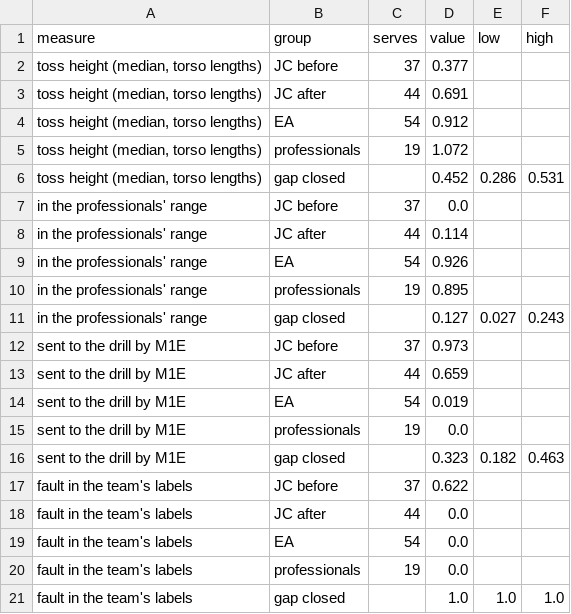
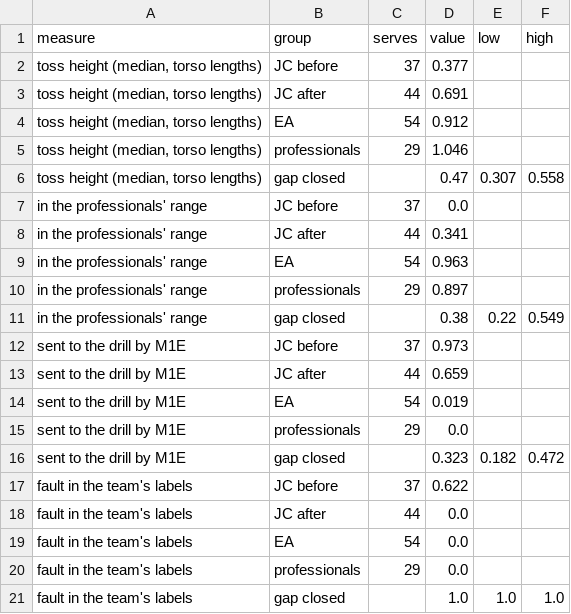
Before and after one commit to erneram/tennis-ai, a CSV file: experiments/serve/improvement.csv, drawn as a sheet.

```diff
--- a/experiments/serve/improvement.csv
+++ b/experiments/serve/improvement.csv
@@ -4,9 +4,9 @@ measure,group,serves,value,low,high
 "toss height (median, torso lengths)",EA,54,0.912,,
-"toss height (median, torso lengths)",professionals,19,1.072,,
-"toss height (median, torso lengths)",gap closed,,0.452,0.286,0.531
+"toss height (median, torso lengths)",professionals,29,1.046,,
+"toss height (median, torso lengths)",gap closed,,0.47,0.307,0.558
 in the professionals' range,JC before,37,0.0,,
-in the professionals' range,JC after,44,0.114,,
-in the professionals' range,EA,54,0.926,,
-in the professionals' range,professionals,19,0.895,,
-in the professionals' range,gap closed,,0.127,0.027,0.243
+in the professionals' range,JC after,44,0.341,,
+in the professionals' range,EA,54,0.963,,
+in the professionals' range,professionals,29,0.897,,
+in the professionals' range,gap closed,,0.38,0.22,0.549
 sent to the drill by M1E,JC before,37,0.973,,
@@ -14,4 +14,4 @@ sent to the drill by M1E,JC after,44,0.659,,
 sent to the drill by M1E,EA,54,0.019,,
-sent to the drill by M1E,professionals,19,0.0,,
-sent to the drill by M1E,gap closed,,0.323,0.182,0.463
+sent to the drill by M1E,professionals,29,0.0,,
+sent to the drill by M1E,gap closed,,0.323,0.182,0.472
 fault in the team's labels,JC before,37,0.622,,
@@ -19,3 +19,3 @@ fault in the team's labels,JC after,44,0.0,,
 fault in the team's labels,EA,54,0.0,,
-fault in the team's labels,professionals,19,0.0,,
+fault in the team's labels,professionals,29,0.0,,
 fault in the team's labels,gap closed,,1.0,1.0,1.0
```
Also changed, not shown: experiments/serve/bias.csv, 4 other files.
